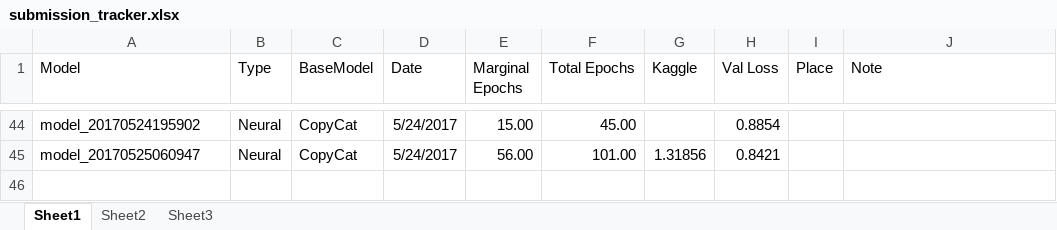
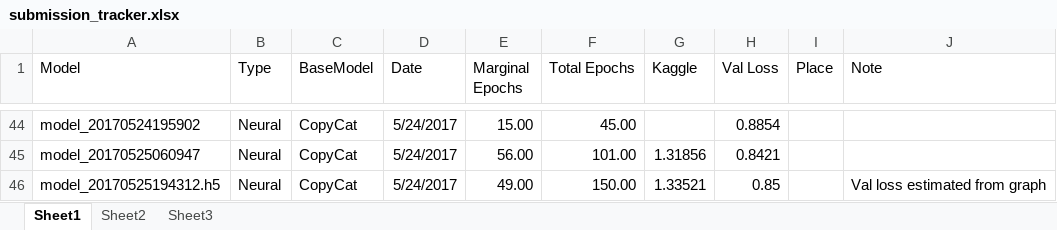
Before and after one commit to brendanbailey/brendanbailey.github.io, an Excel workbook: Blog/Capstone/submission_tracker.xlsx, sheet Sheet1, drawn as a sheet; only a part is shown, gaps mark what is left out; values as stored, in another font and other column widths than the file's, no borders; the diff names each change by its address in the sheet, - before the commit and + after, or states it on an @@ line.

Commit message:
Update site with Capstone Piece

```diff
--- a/Blog/Capstone/submission_tracker.xlsx (sheet Sheet1)
+++ b/Blog/Capstone/submission_tracker.xlsx (sheet Sheet1)
+row 46: model_20170525194312.h5 | Neural | CopyCat | 5/24/2017 | 49.00 | 150.00 | 1.33521 | 0.85 |  | Val loss estimated from graph
```
Also changed, not shown: charts or pictures, 8 other files.
